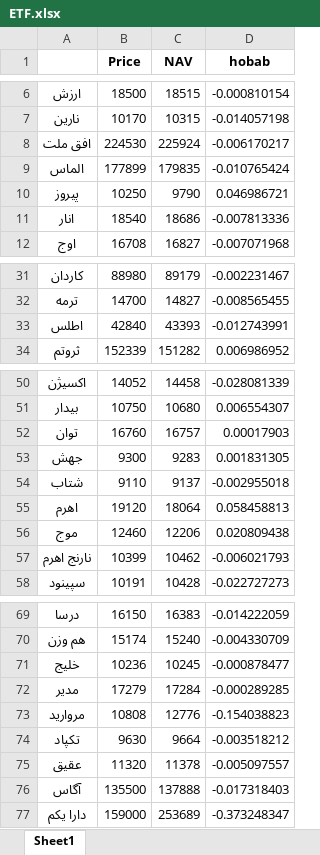
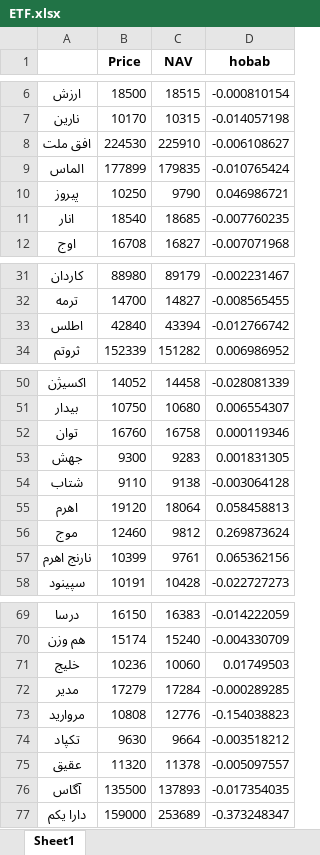
Before and after one commit to taholly/hobab, an Excel workbook: ETF.xlsx, sheet Sheet1, drawn as a sheet; only a part is shown, gaps mark what is left out; values as stored, in another font and other column widths than the file's, no borders; the diff covers the shown part only; the diff names each change by its address in the sheet, - before the commit and + after, or states it on an @@ line.

Commit message:
Updating file automatically

```diff
--- a/ETF.xlsx (sheet Sheet1)
+++ b/ETF.xlsx (sheet Sheet1)
-C8 (NAV): 225924
+C8 (NAV): 225910
-D8 (hobab): -0.006170217
+D8 (hobab): -0.006108627
-C11 (NAV): 18686
+C11 (NAV): 18685
-D11 (hobab): -0.007813336
+D11 (hobab): -0.007760235
-C33 (NAV): 43393
+C33 (NAV): 43394
-D33 (hobab): -0.012743991
+D33 (hobab): -0.012766742
-C52 (NAV): 16757
+C52 (NAV): 16758
-D52 (hobab): 0.00017903
+D52 (hobab): 0.000119346
-C54 (NAV): 9137
+C54 (NAV): 9138
-D54 (hobab): -0.002955018
+D54 (hobab): -0.003064128
-C56 (NAV): 12206
+C56 (NAV): 9812
-D56 (hobab): 0.020809438
+D56 (hobab): 0.269873624
-C57 (NAV): 10462
+C57 (NAV): 9761
-D57 (hobab): -0.006021793
+D57 (hobab): 0.065362156
-C71 (NAV): 10245
+C71 (NAV): 10060
-D71 (hobab): -0.000878477
+D71 (hobab): 0.01749503
-C76 (NAV): 137888
+C76 (NAV): 137893
-D76 (hobab): -0.017318403
+D76 (hobab): -0.017354035
```
Also changed, not shown: 2 edited cells elsewhere in this sheet.
